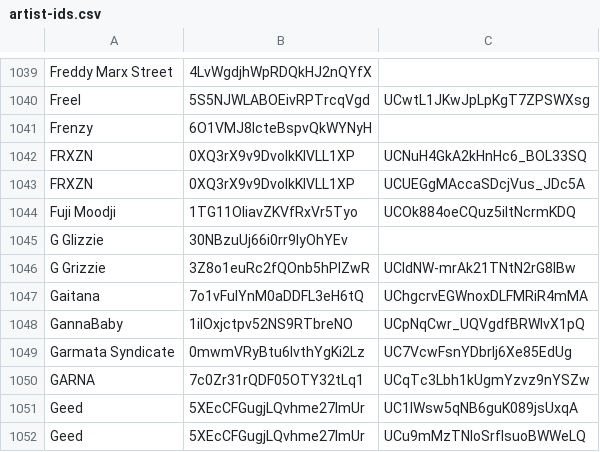
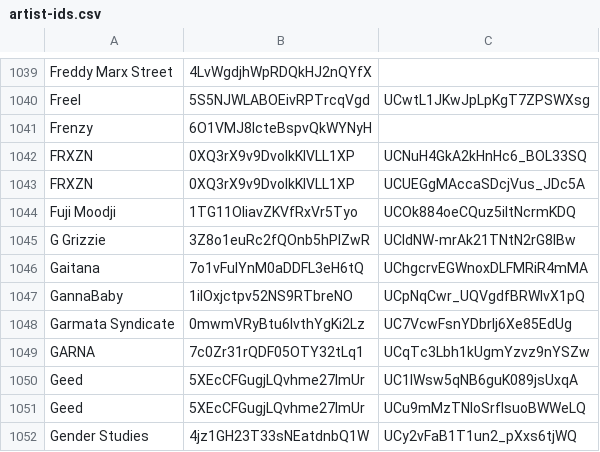
Before and after one commit to undead404/ukraiinska-nova, a CSV file: artist-ids.csv, drawn as a sheet; only a part is shown, gaps mark what is left out; the shorter side is filled out with more unchanged rows.

Commit message:
fix G Glizzie

```diff
--- a/artist-ids.csv
+++ b/artist-ids.csv
@@ -1044,3 +1044,2 @@ FRXZN,0XQ3rX9v9DvoIkKIVLL1XP,UCUEGgMAccaSDcjVus_JDc5A
 Fuji Moodji,1TG11OIiavZKVfRxVr5Tyo,UCOk884oeCQuz5iltNcrmKDQ
-G Glizzie,30NBzuUj66i0rr9lyOhYEv,
 G Grizzie,3Z8o1euRc2fQOnb5hPlZwR,UCIdNW-mrAk21TNtN2rG8lBw
```
